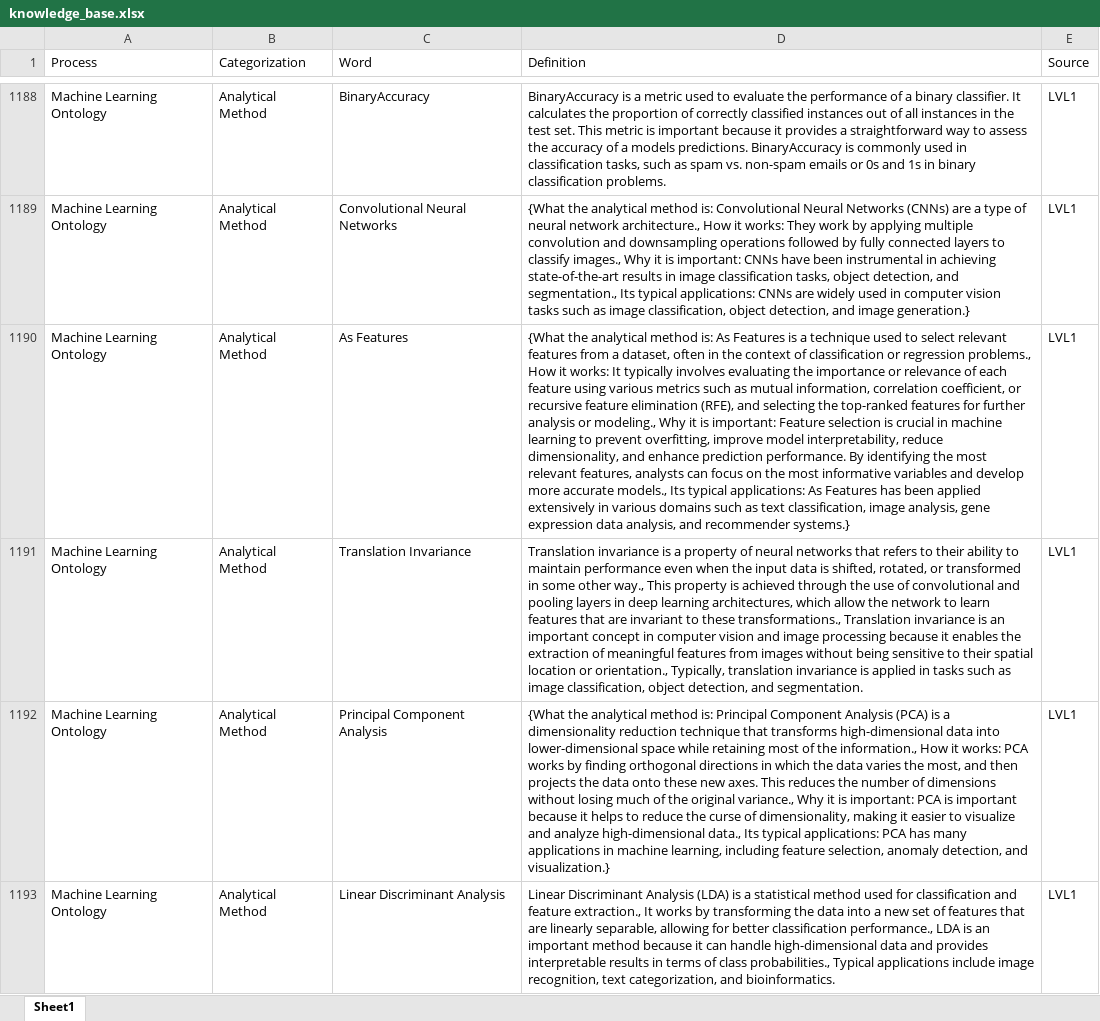
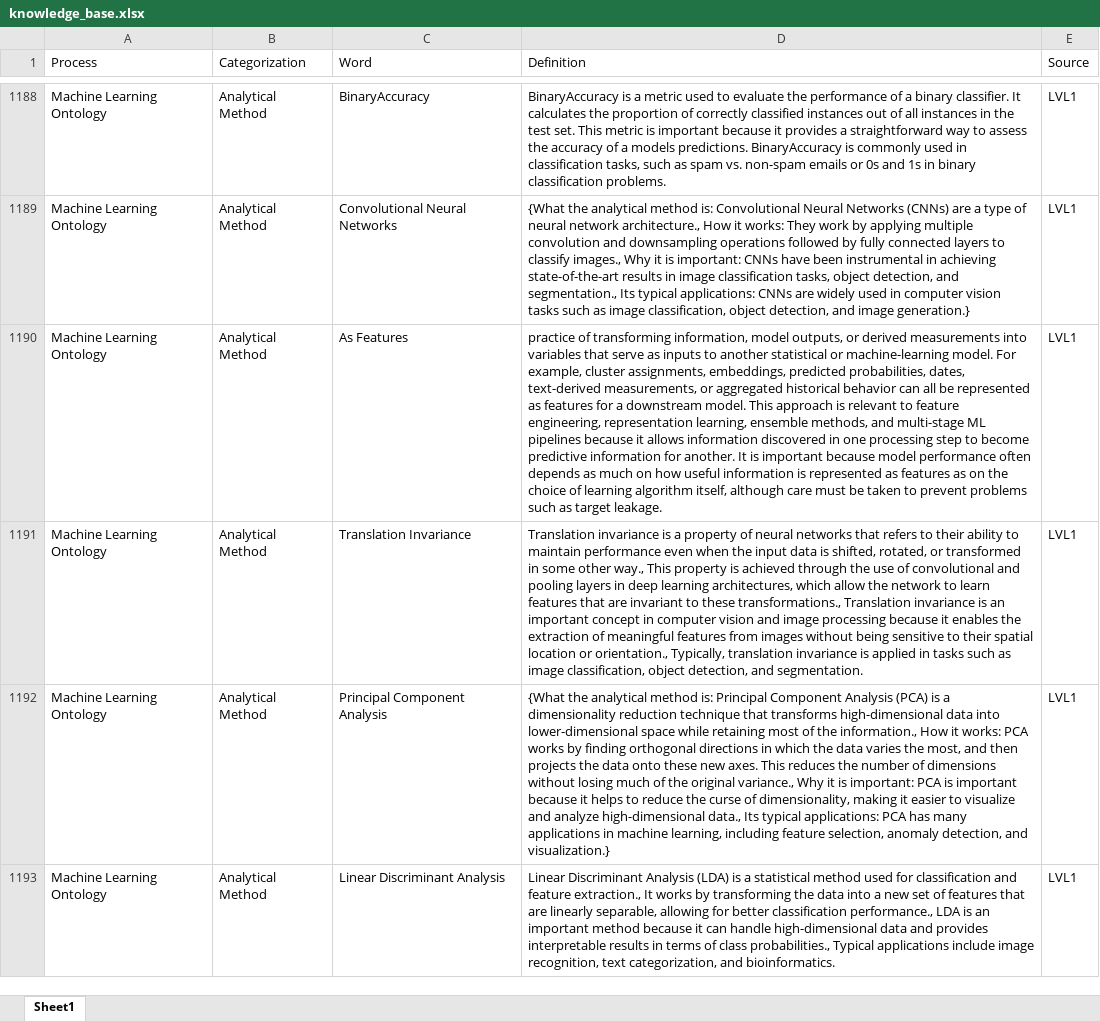
Before and after one commit to derek-dewald/Python_Tools, an Excel workbook: Streamlit/Data/knowledge_base.xlsx, sheet Sheet1, drawn as a sheet; only a part is shown, gaps mark what is left out; values as stored, in another font and other column widths than the file's, no borders; the diff covers the shown part only; the diff names each change by its address in the sheet, - before the commit and + after, or states it on an @@ line.

```diff
--- a/Streamlit/Data/knowledge_base.xlsx (sheet Sheet1)
+++ b/Streamlit/Data/knowledge_base.xlsx (sheet Sheet1)
-D1190 (Definition): {What the analytical method is: As Features is a technique used to select relevant features from a dataset, often in the context of classification or regression problems., How it works: It typically involves evaluating the importance or relevance of each feature using various metrics such as mutual information, correlation coefficient, or recursive feature elimination (RFE), and selecting the top-ranked features for further analysis or modeling., Why it is important: Feature selection is crucial in machine learning to prevent overfitting, improve model interpretability, reduce dimensionality, and enhance prediction performance. By identifying the most relevant features, analysts can focus on the most informative variables and develop more accurate models., Its typical applications: As Features has been applied extensively in various domains such as text classification, image analysis, gene expression data analysis, and recommender systems.}
+D1190 (Definition): practice of transforming information, model outputs, or derived measurements into variables that serve as inputs to another statistical or machine-learning model. For example, cluster assignments, embeddings, predicted probabilities, dates, text-derived measurements, or aggregated historical behavior can all be represented as features for a downstream model. This approach is relevant to feature engineering, representation learning, ensemble methods, and multi-stage ML pipelines because it allows information discovered in one processing step to become predictive information for another. It is important because model performance often depends as much on how useful information is represented as features as on the choice of learning algorithm itself, although care must be taken to prevent problems such as target leakage.
```
Also changed, not shown: 7 edited cells elsewhere in this sheet, 9 other files.
